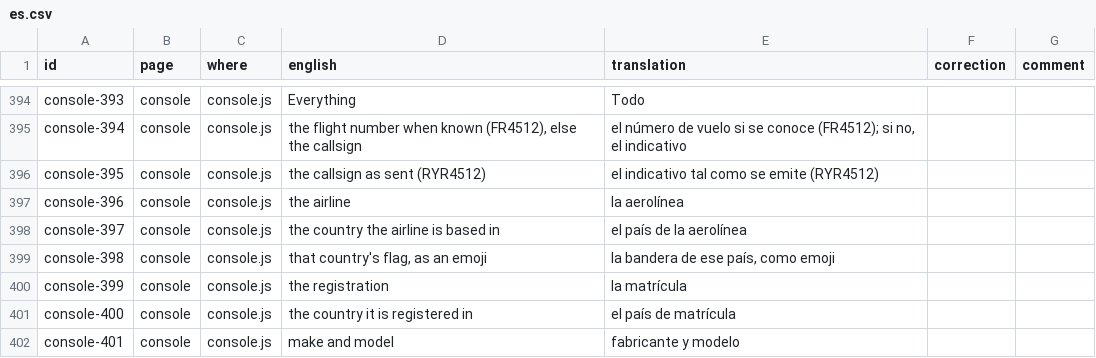
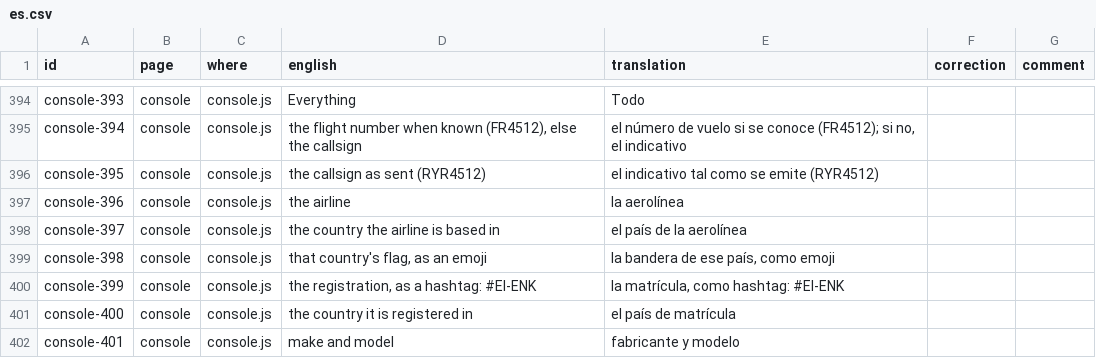
Before and after one commit to regis57/ZenithBoard, a CSV file: docs/translations/es.csv, drawn as a sheet; only a part is shown, gaps mark what is left out.

```diff
--- a/docs/translations/es.csv
+++ b/docs/translations/es.csv
@@ -399,3 +399,3 @@ console-397,console,console.js,the country the airline is based in,el país de l
 console-398,console,console.js,"that country's flag, as an emoji","la bandera de ese país, como emoji",,
-console-399,console,console.js,the registration,la matrícula,,
+console-399,console,console.js,"the registration, as a hashtag: #EI-ENK","la matrícula, como hashtag: #EI-ENK",,
 console-400,console,console.js,the country it is registered in,el país de matrícula,,
```
Also changed, not shown: docs/translations/et.csv, docs/translations/fi.csv, 49 other files.
